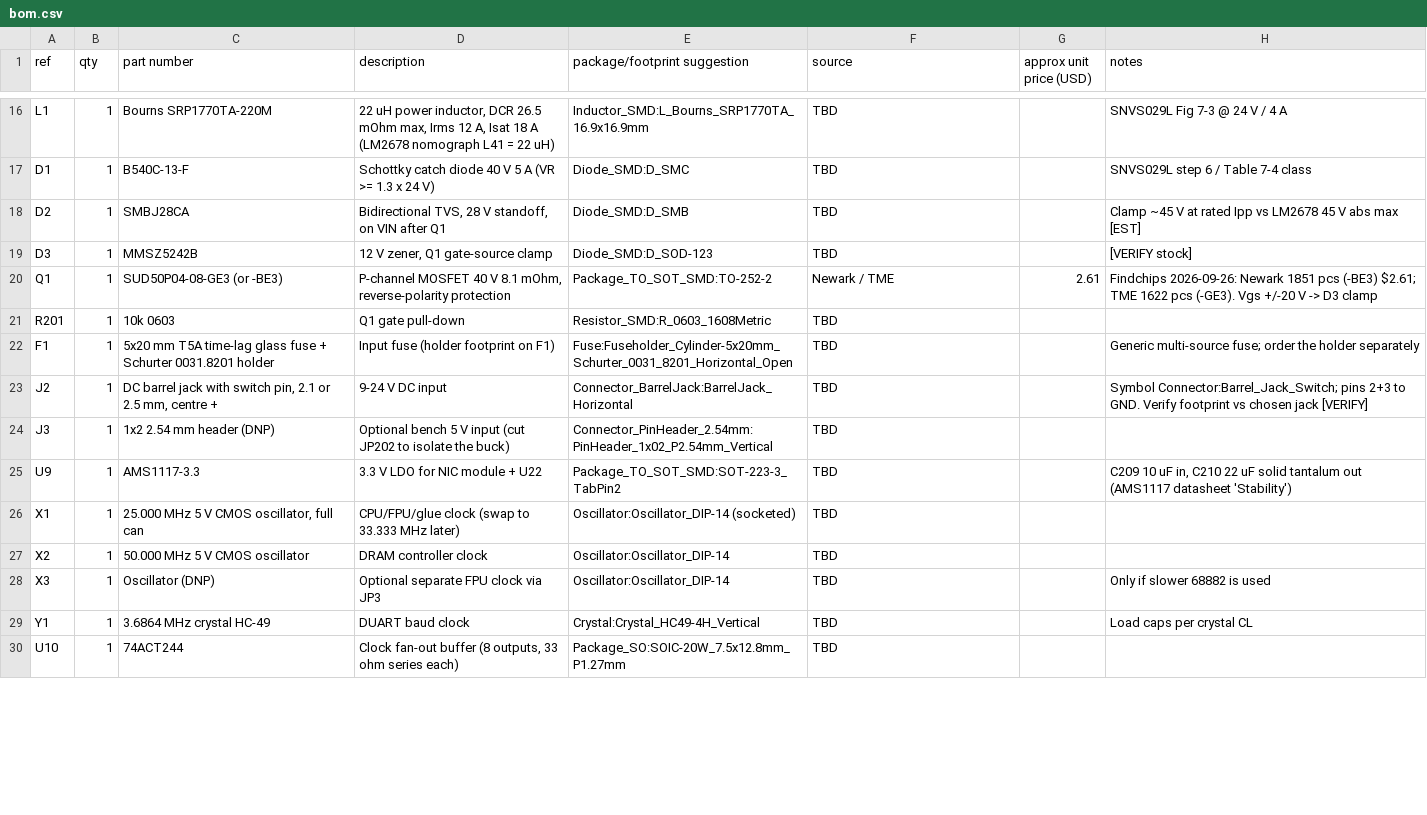
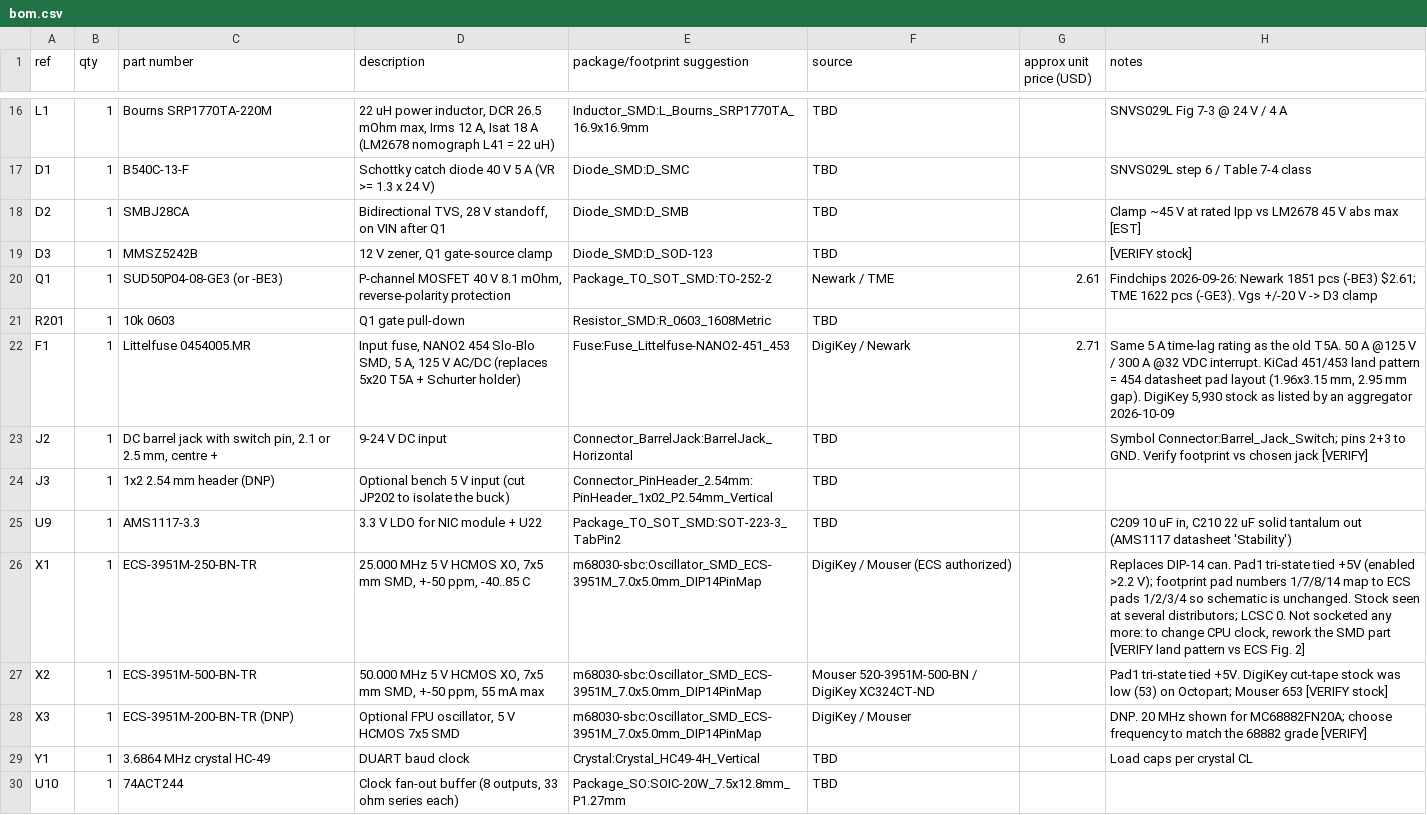
Before and after one commit to mattbettcher/m68030-sbc, a CSV file: 68030-design/bom.csv, drawn as a sheet; only a part is shown, gaps mark what is left out; the diff covers the shown part only.

```diff
--- a/68030-design/bom.csv
+++ b/68030-design/bom.csv
@@ -21,3 +21,3 @@ Q1,1,SUD50P04-08-GE3 (or -BE3),"P-channel MOSFET 40 V 8.1 mOhm, reverse-polarity
 R201,1,10k 0603,Q1 gate pull-down,Resistor_SMD:R_0603_1608Metric,TBD,,
-F1,1,5x20 mm T5A time-lag glass fuse + Schurter 0031.8201 holder,Input fuse (holder footprint on F1),Fuse:Fuseholder_Cylinder-5x20mm_Schurter_0031_8201_Horizontal_Open,TBD,,Generic multi-source fuse; order the holder separately
+F1,1,Littelfuse 0454005.MR,"Input fuse, NANO2 454 Slo-Blo SMD, 5 A, 125 V AC/DC (replaces 5x20 T5A + Schurter holder)",Fuse:Fuse_Littelfuse-NANO2-451_453,DigiKey / Newark,2.71,"Same 5 A time-lag rating as the old T5A. 50 A @125 V / 300 A @32 VDC interrupt. KiCad 451/453 land pattern = 454 datasheet pad layout (1.96x3.15 mm, 2.95 mm gap). DigiKey 5,930 stock as listed by an aggregator 2026-10-09"
 J2,1,"DC barrel jack with switch pin, 2.1 or 2.5 mm, centre +",9-24 V DC input,Connector_BarrelJack:BarrelJack_Horizontal,TBD,,Symbol Connector:Barrel_Jack_Switch; pins 2+3 to GND. Verify footprint vs chosen jack [VERIFY]
@@ -25,5 +25,5 @@ J3,1,1x2 2.54 mm header (DNP),Optional bench 5 V input (cut JP202 to isolate the
 U9,1,AMS1117-3.3,3.3 V LDO for NIC module + U22,Package_TO_SOT_SMD:SOT-223-3_TabPin2,TBD,,"C209 10 uF in, C210 22 uF solid tantalum out (AMS1117 datasheet 'Stability')"
-X1,1,"25.000 MHz 5 V CMOS oscillator, full can",CPU/FPU/glue clock (swap to 33.333 MHz later),Oscillator:Oscillator_DIP-14 (socketed),TBD,,
-X2,1,50.000 MHz 5 V CMOS oscillator,DRAM controller clock,Oscillator:Oscillator_DIP-14,TBD,,
-X3,1,Oscillator (DNP),Optional separate FPU clock via JP3,Oscillator:Oscillator_DIP-14,TBD,,Only if slower 68882 is used
+X1,1,ECS-3951M-250-BN-TR,"25.000 MHz 5 V HCMOS XO, 7x5 mm SMD, +-50 ppm, -40..85 C",m68030-sbc:Oscillator_SMD_ECS-3951M_7.0x5.0mm_DIP14PinMap,DigiKey / Mouser (ECS authorized),,"Replaces DIP-14 can. Pad1 tri-state tied +5V (enabled >2.2 V); footprint pad numbers 1/7/8/14 map to ECS pads 1/2/3/4 so schematic is unchanged. Stock seen at several distributors; LCSC 0. Not socketed any more: to change CPU clock, rework the SMD part [VERIFY land pattern vs ECS Fig. 2]"
+X2,1,ECS-3951M-500-BN-TR,"50.000 MHz 5 V HCMOS XO, 7x5 mm SMD, +-50 ppm, 55 mA max",m68030-sbc:Oscillator_SMD_ECS-3951M_7.0x5.0mm_DIP14PinMap,Mouser 520-3951M-500-BN / DigiKey XC324CT-ND,,Pad1 tri-state tied +5V. DigiKey cut-tape stock was low (53) on Octopart; Mouser 653 [VERIFY stock]
+X3,1,ECS-3951M-200-BN-TR (DNP),"Optional FPU oscillator, 5 V HCMOS 7x5 SMD",m68030-sbc:Oscillator_SMD_ECS-3951M_7.0x5.0mm_DIP14PinMap,DigiKey / Mouser,,DNP. 20 MHz shown for MC68882FN20A; choose frequency to match the 68882 grade [VERIFY]
 Y1,1,3.6864 MHz crystal HC-49,DUART baud clock,Crystal:Crystal_HC49-4H_Vertical,TBD,,Load caps per crystal CL
```
Also changed, not shown: 11 edited cells elsewhere in this file, 15 other files.
